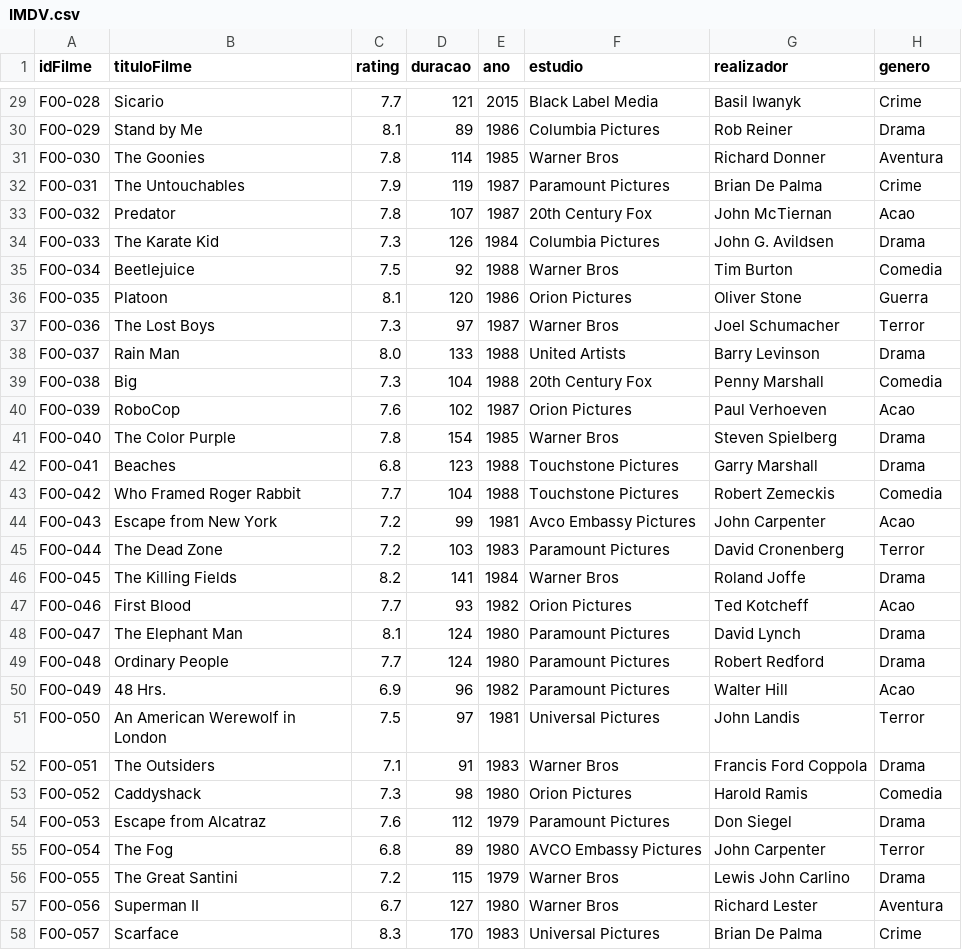
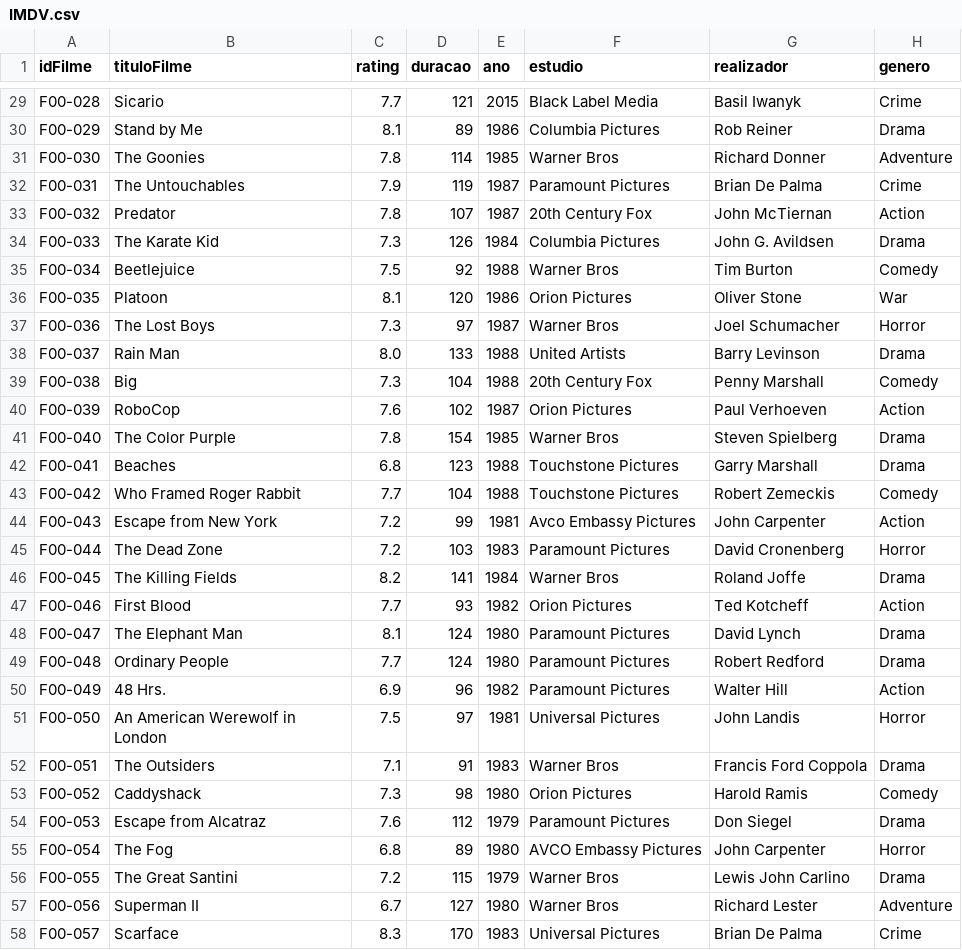
Before and after one commit to simaocardoso20/Projeto_Pratico_IMDV, a CSV file: IMDV/IMDV.csv, drawn as a sheet; only a part is shown, gaps mark what is left out; the diff covers the shown part only.

```diff
--- a/IMDV/IMDV.csv
+++ b/IMDV/IMDV.csv
@@ -30,29 +30,29 @@ F00-028;Sicario;7.7;121;2015;Black Label Media;Basil Iwanyk;Crime
 F00-029;Stand by Me;8.1;89;1986;Columbia Pictures;Rob Reiner;Drama
-F00-030;The Goonies;7.8;114;1985;Warner Bros;Richard Donner;Aventura
+F00-030;The Goonies;7.8;114;1985;Warner Bros;Richard Donner;Adventure
 F00-031;The Untouchables;7.9;119;1987;Paramount Pictures;Brian De Palma;Crime
-F00-032;Predator;7.8;107;1987;20th Century Fox;John McTiernan;Acao
+F00-032;Predator;7.8;107;1987;20th Century Fox;John McTiernan;Action
 F00-033;The Karate Kid;7.3;126;1984;Columbia Pictures;John G. Avildsen;Drama
-F00-034;Beetlejuice;7.5;92;1988;Warner Bros;Tim Burton;Comedia
-F00-035;Platoon;8.1;120;1986;Orion Pictures;Oliver Stone;Guerra
-F00-036;The Lost Boys;7.3;97;1987;Warner Bros;Joel Schumacher;Terror
+F00-034;Beetlejuice;7.5;92;1988;Warner Bros;Tim Burton;Comedy
+F00-035;Platoon;8.1;120;1986;Orion Pictures;Oliver Stone;War
+F00-036;The Lost Boys;7.3;97;1987;Warner Bros;Joel Schumacher;Horror
 F00-037;Rain Man;8.0;133;1988;United Artists;Barry Levinson;Drama
-F00-038;Big;7.3;104;1988;20th Century Fox;Penny Marshall;Comedia
-F00-039;RoboCop;7.6;102;1987;Orion Pictures;Paul Verhoeven;Acao
+F00-038;Big;7.3;104;1988;20th Century Fox;Penny Marshall;Comedy
+F00-039;RoboCop;7.6;102;1987;Orion Pictures;Paul Verhoeven;Action
 F00-040;The Color Purple;7.8;154;1985;Warner Bros;Steven Spielberg;Drama
 F00-041;Beaches;6.8;123;1988;Touchstone Pictures;Garry Marshall;Drama
-F00-042;Who Framed Roger Rabbit;7.7;104;1988;Touchstone Pictures;Robert Zemeckis;Comedia
-F00-043;Escape from New York;7.2;99;1981;Avco Embassy Pictures;John Carpenter;Acao
-F00-044;The Dead Zone;7.2;103;1983;Paramount Pictures;David Cronenberg;Terror
+F00-042;Who Framed Roger Rabbit;7.7;104;1988;Touchstone Pictures;Robert Zemeckis;Comedy
+F00-043;Escape from New York;7.2;99;1981;Avco Embassy Pictures;John Carpenter;Action
+F00-044;The Dead Zone;7.2;103;1983;Paramount Pictures;David Cronenberg;Horror
 F00-045;The Killing Fields;8.2;141;1984;Warner Bros;Roland Joffe;Drama
-F00-046;First Blood;7.7;93;1982;Orion Pictures;Ted Kotcheff;Acao
+F00-046;First Blood;7.7;93;1982;Orion Pictures;Ted Kotcheff;Action
 F00-047;The Elephant Man;8.1;124;1980;Paramount Pictures;David Lynch;Drama
 F00-048;Ordinary People;7.7;124;1980;Paramount Pictures;Robert Redford;Drama
-F00-049;48 Hrs.;6.9;96;1982;Paramount Pictures;Walter Hill;Acao
-F00-050;An American Werewolf in London;7.5;97;1981;Universal Pictures;John Landis;Terror
+F00-049;48 Hrs.;6.9;96;1982;Paramount Pictures;Walter Hill;Action
+F00-050;An American Werewolf in London;7.5;97;1981;Universal Pictures;John Landis;Horror
 F00-051;The Outsiders;7.1;91;1983;Warner Bros;Francis Ford Coppola;Drama
-F00-052;Caddyshack;7.3;98;1980;Orion Pictures;Harold Ramis;Comedia
+F00-052;Caddyshack;7.3;98;1980;Orion Pictures;Harold Ramis;Comedy
 F00-053;Escape from Alcatraz;7.6;112;1979;Paramount Pictures;Don Siegel;Drama
-F00-054;The Fog;6.8;89;1980;AVCO Embassy Pictures;John Carpenter;Terror
+F00-054;The Fog;6.8;89;1980;AVCO Embassy Pictures;John Carpenter;Horror
 F00-055;The Great Santini;7.2;115;1979;Warner Bros;Lewis John Carlino;Drama
-F00-056;Superman II;6.7;127;1980;Warner Bros;Richard Lester;Aventura
+F00-056;Superman II;6.7;127;1980;Warner Bros;Richard Lester;Adventure
 F00-057;Scarface;8.3;170;1983;Universal Pictures;Brian De Palma;Crime
```
Also changed, not shown: 64 edited cells elsewhere in this file, 6 other files.
